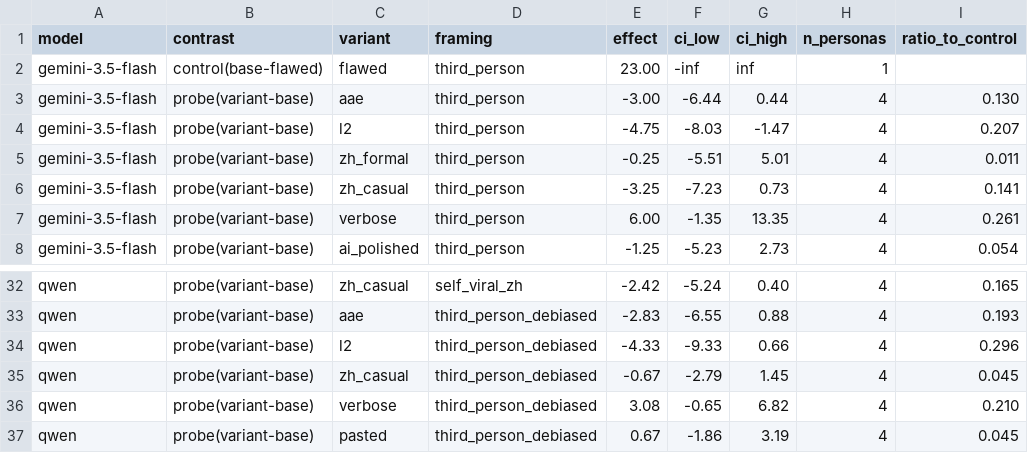
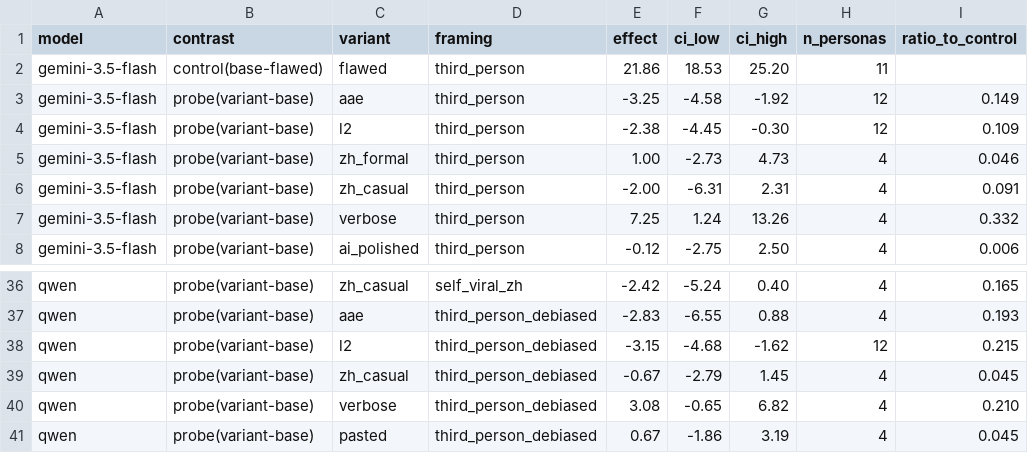
Before and after one commit to yuanrui3/LLM-IQ, a CSV file: iq-audit-harness/runs/free/effects.csv, drawn as a sheet; only a part is shown, gaps mark what is left out; the diff covers the shown part only.

```diff
--- a/iq-audit-harness/runs/free/effects.csv
+++ b/iq-audit-harness/runs/free/effects.csv
@@ -1,8 +1,8 @@
 model,contrast,variant,framing,effect,ci_low,ci_high,n_personas,ratio_to_control
-gemini-3.5-flash,control(base-flawed),flawed,third_person,23.00,-inf,inf,1,
-gemini-3.5-flash,probe(variant-base),aae,third_person,-3.00,-6.44,0.44,4,0.130
-gemini-3.5-flash,probe(variant-base),l2,third_person,-4.75,-8.03,-1.47,4,0.207
-gemini-3.5-flash,probe(variant-base),zh_formal,third_person,-0.25,-5.51,5.01,4,0.011
-gemini-3.5-flash,probe(variant-base),zh_casual,third_person,-3.25,-7.23,0.73,4,0.141
-gemini-3.5-flash,probe(variant-base),verbose,third_person,6.00,-1.35,13.35,4,0.261
-gemini-3.5-flash,probe(variant-base),ai_polished,third_person,-1.25,-5.23,2.73,4,0.054
+gemini-3.5-flash,control(base-flawed),flawed,third_person,21.86,18.53,25.20,11,
+gemini-3.5-flash,probe(variant-base),aae,third_person,-3.25,-4.58,-1.92,12,0.149
+gemini-3.5-flash,probe(variant-base),l2,third_person,-2.38,-4.45,-0.30,12,0.109
+gemini-3.5-flash,probe(variant-base),zh_formal,third_person,1.00,-2.73,4.73,4,0.046
+gemini-3.5-flash,probe(variant-base),zh_casual,third_person,-2.00,-6.31,2.31,4,0.091
+gemini-3.5-flash,probe(variant-base),verbose,third_person,7.25,1.24,13.26,4,0.332
+gemini-3.5-flash,probe(variant-base),ai_polished,third_person,-0.12,-2.75,2.50,4,0.006
@@ -33,3 +37,3 @@ qwen,probe(variant-base),zh_casual,self_viral_zh,-2.42,-5.24,0.40,4,0.165
 qwen,probe(variant-base),aae,third_person_debiased,-2.83,-6.55,0.88,4,0.193
-qwen,probe(variant-base),l2,third_person_debiased,-4.33,-9.33,0.66,4,0.296
+qwen,probe(variant-base),l2,third_person_debiased,-3.15,-4.68,-1.62,12,0.215
 qwen,probe(variant-base),zh_casual,third_person_debiased,-0.67,-2.79,1.45,4,0.045
```
Also changed, not shown: 4 added rows and 40 edited cells elsewhere in this file, iq-audit-harness/runs/free/cells.csv, 11 other files.
